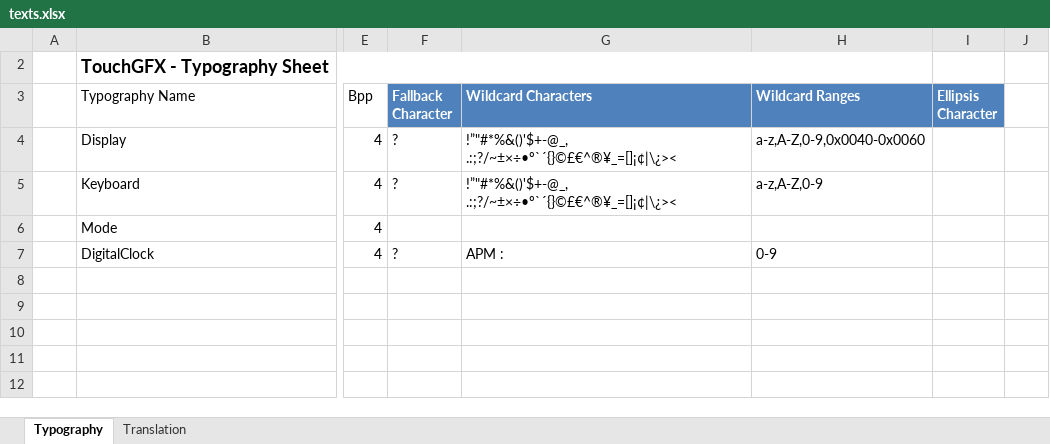
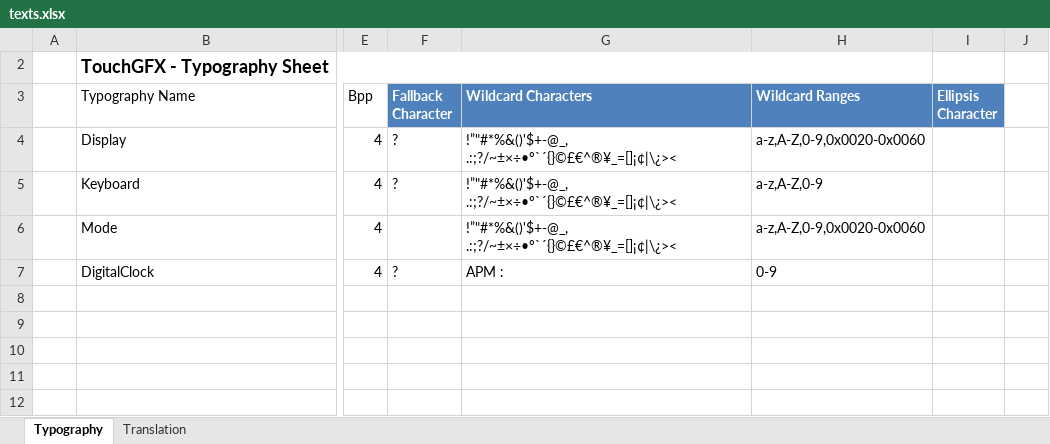
Before and after one commit to rojaredt/edt-mixture, an Excel workbook: touchgfx/demo/security-box/assets/texts/texts.xlsx, sheet Typography, drawn as a sheet; only a part is shown, gaps mark what is left out; values as stored, in another font and other column widths than the file's, no borders; table styles not drawn; the diff names each change by its address in the sheet, - before the commit and + after, or states it on an @@ line.

```diff
--- a/touchgfx/demo/security-box/assets/texts/texts.xlsx (sheet Typography)
+++ b/touchgfx/demo/security-box/assets/texts/texts.xlsx (sheet Typography)
-H4 (Wildcard Ranges): a-z,A-Z,0-9,0x0040-0x0060
+H4 (Wildcard Ranges): a-z,A-Z,0-9,0x0020-0x0060
-G6 (Wildcard Characters): (empty)
+G6 (Wildcard Characters): !”"#*%&()'$+-@_, .:;?/~±×÷•º`´{}©£€^®¥_=[]¡¢|\¿><
-H6 (Wildcard Ranges): (empty)
+H6 (Wildcard Ranges): a-z,A-Z,0-9,0x0020-0x0060
```
Also changed, not shown: sheet Translation, 4 other files.
